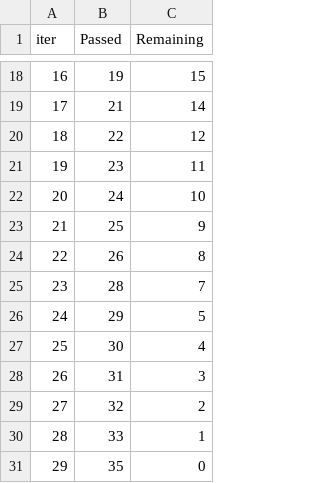
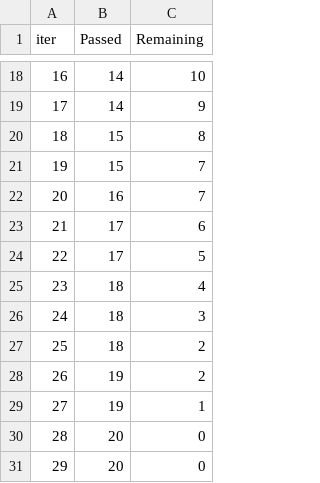
Before and after one commit to enricovivan/breast_cancer_ml_python_tuning, a TSV file: ntrb/catboost_info/time_left.tsv, drawn as a sheet; only a part is shown, gaps mark what is left out; the diff covers the shown part only.

```diff
--- a/ntrb/catboost_info/time_left.tsv
+++ b/ntrb/catboost_info/time_left.tsv
@@ -18,14 +18,14 @@ iter	Passed	Remaining
-16	19	15
-17	21	14
-18	22	12
-19	23	11
-20	24	10
-21	25	9
-22	26	8
-23	28	7
-24	29	5
-25	30	4
-26	31	3
-27	32	2
-28	33	1
-29	35	0
+16	14	10
+17	14	9
+18	15	8
+19	15	7
+20	16	7
+21	17	6
+22	17	5
+23	18	4
+24	18	3
+25	18	2
+26	19	2
+27	19	1
+28	20	0
+29	20	0
```
Also changed, not shown: 31 edited cells elsewhere in this file, ntrb/catboost_info/learn_error.tsv, 4 other files.
